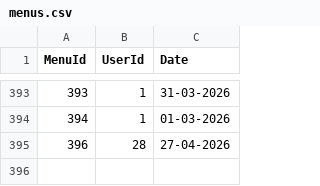
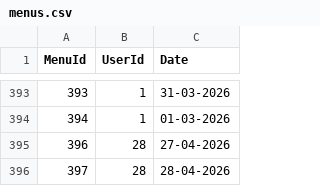
Before and after one commit to Jcaleriux/TP-P1-Nutricion, a CSV file: data/menus.csv, drawn as a sheet; only a part is shown, gaps mark what is left out; the diff names each change by its address in the sheet, - before the commit and + after, or states it on an @@ line.

```diff
--- a/data/menus.csv
+++ b/data/menus.csv
+row 396: 397 | 28 | 28-04-2026
```
Also changed, not shown: data/menuProducts.csv, 1 other file.
